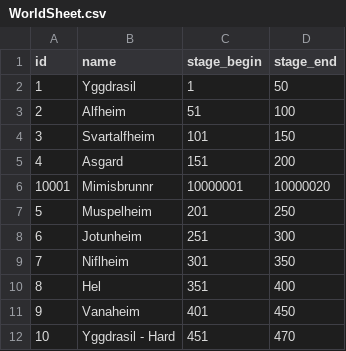
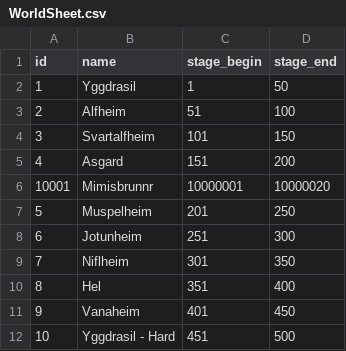
Before and after one commit to planetarium/lib9c, a CSV file: Lib9c/TableCSV/WorldSheet.csv, drawn as a sheet.

Commit message:
Update WorldSheet.csv from Google Sheets

```diff
--- a/Lib9c/TableCSV/WorldSheet.csv
+++ b/Lib9c/TableCSV/WorldSheet.csv
@@ -11,2 +11,2 @@ id,name,stage_begin,stage_end
 9,Vanaheim,401,450
-10,Yggdrasil - Hard,451,470
+10,Yggdrasil - Hard,451,500
```
